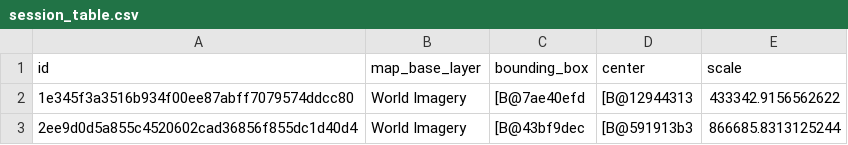
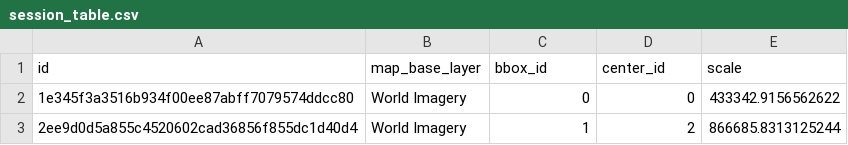
Before and after one commit to zmoore-usgs/coastal-hazards, a CSV file: coastal-hazards-liquibase/src/main/resources/data/session_table.csv, drawn as a sheet.

Commit message:
switching away from the inheritance model due to perceived threats * also modified bbox and center so it works with my tests (bytea doesn't work)

```diff
--- a/coastal-hazards-liquibase/src/main/resources/data/session_table.csv
+++ b/coastal-hazards-liquibase/src/main/resources/data/session_table.csv
@@ -1,3 +1,3 @@
-"id","map_base_layer","bounding_box","center","scale"
-"1e345f3a3516b934f00ee87abff7079574ddcc80","World Imagery","[B@7ae40efd","[B@12944313","433342.9156562622"
-"2ee9d0d5a855c4520602cad36856f855dc1d40d4","World Imagery","[B@43bf9dec","[B@591913b3","866685.8313125244"
+"id","map_base_layer","bbox_id","center_id","scale"
+"1e345f3a3516b934f00ee87abff7079574ddcc80","World Imagery","0","0","433342.9156562622"
+"2ee9d0d5a855c4520602cad36856f855dc1d40d4","World Imagery","1","2","866685.8313125244"
```
Also changed, not shown: 10 other files.
